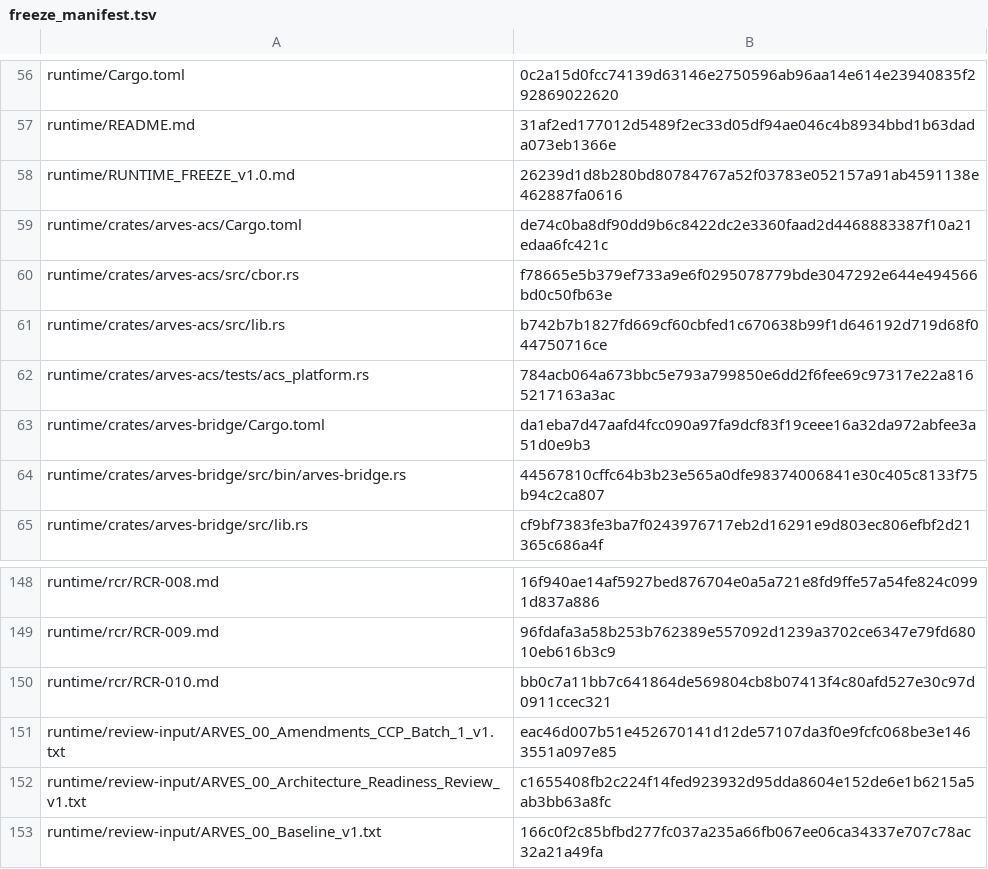
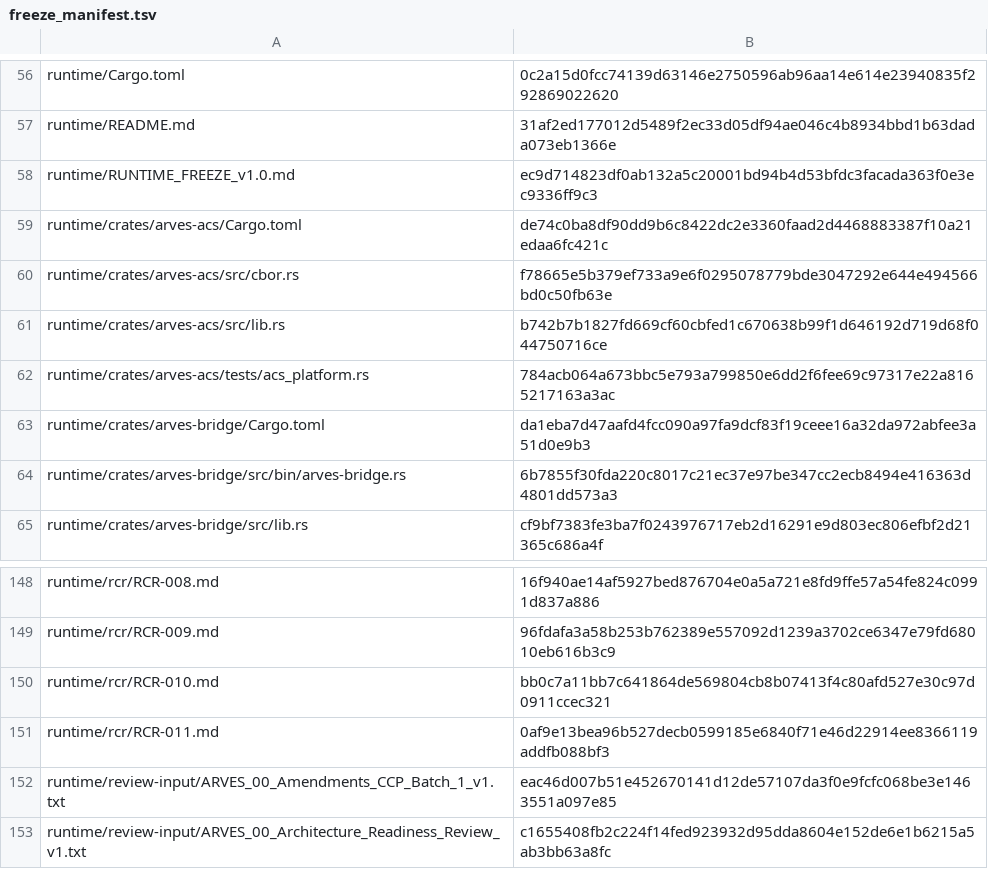
Before and after one commit to arves-org/arves, a TSV file: verification/freeze/freeze_manifest.tsv, drawn as a sheet; only a part is shown, gaps mark what is left out; the shorter side is filled out with more unchanged rows.

```diff
--- a/verification/freeze/freeze_manifest.tsv
+++ b/verification/freeze/freeze_manifest.tsv
@@ -57,3 +57,3 @@ runtime/Cargo.toml	0c2a15d0fcc74139d63146e2750596ab96aa14e614e23940835f292869022
 runtime/README.md	31af2ed177012d5489f2ec33d05df94ae046c4b8934bbd1b63dada073eb1366e
-runtime/RUNTIME_FREEZE_v1.0.md	26239d1d8b280bd80784767a52f03783e052157a91ab4591138e462887fa0616
+runtime/RUNTIME_FREEZE_v1.0.md	ec9d714823df0ab132a5c20001bd94b4d53bfdc3facada363f0e3ec9336ff9c3
 runtime/crates/arves-acs/Cargo.toml	de74c0ba8df90dd9b6c8422dc2e3360faad2d4468883387f10a21edaa6fc421c
@@ -63,3 +63,3 @@ runtime/crates/arves-acs/tests/acs_platform.rs	784acb064a673bbc5e793a799850e6dd2
 runtime/crates/arves-bridge/Cargo.toml	da1eba7d47aafd4fcc090a97fa9dcf83f19ceee16a32da972abfee3a51d0e9b3
-runtime/crates/arves-bridge/src/bin/arves-bridge.rs	44567810cffc64b3b23e565a0dfe98374006841e30c405c8133f75b94c2ca807
+runtime/crates/arves-bridge/src/bin/arves-bridge.rs	6b7855f30fda220c8017c21ec37e97be347cc2ecb8494e416363d4801dd573a3
 runtime/crates/arves-bridge/src/lib.rs	cf9bf7383fe3ba7f0243976717eb2d16291e9d803ec806efbf2d21365c686a4f
@@ -150,2 +150,3 @@ runtime/rcr/RCR-009.md	96fdafa3a58b253b762389e557092d1239a3702ce6347e79fd68010eb
 runtime/rcr/RCR-010.md	bb0c7a11bb7c641864de569804cb8b07413f4c80afd527e30c97d0911ccec321
+runtime/rcr/RCR-011.md	0af9e13bea96b527decb0599185e6840f71e46d22914ee8366119addfb088bf3
 runtime/review-input/ARVES_00_Amendments_CCP_Batch_1_v1.txt	eac46d007b51e452670141d12de57107da3f0e9fcfc068be3e1463551a097e85
```
Also changed, not shown: 6 other files.
